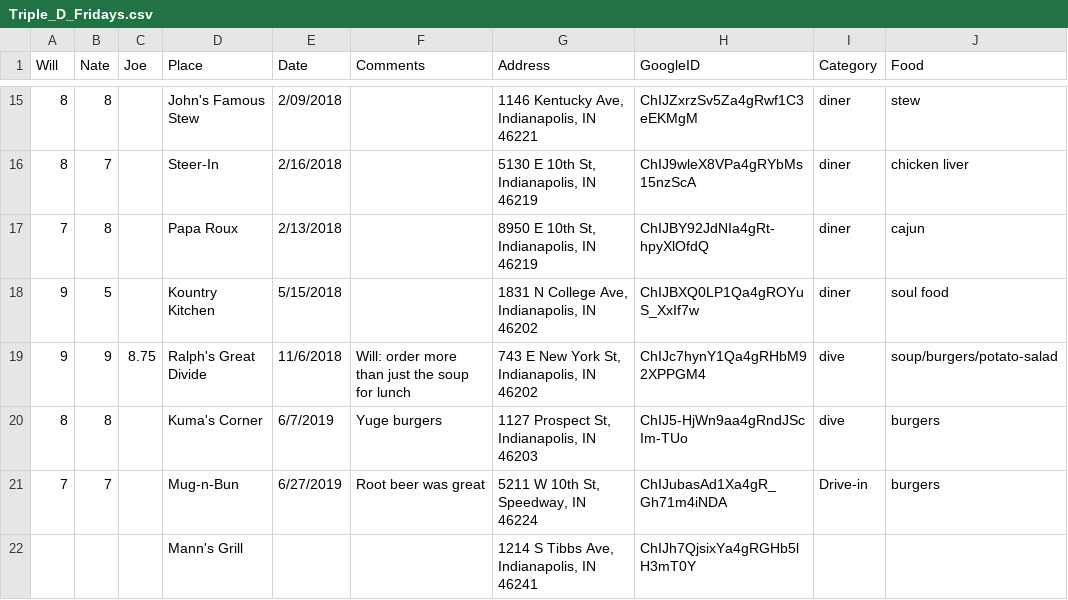
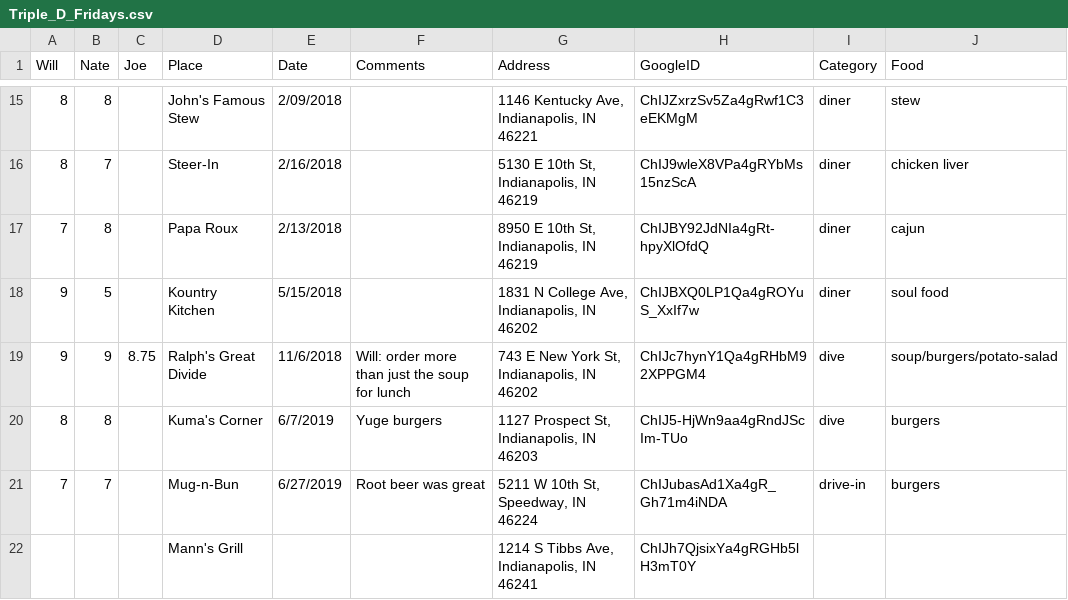
Before and after one commit to NateByers/Triple_D_Fridays, a CSV file: data/Triple_D_Fridays.csv, drawn as a sheet; only a part is shown, gaps mark what is left out.

Commit message:
Update Triple_D_Fridays.csv

```diff
--- a/data/Triple_D_Fridays.csv
+++ b/data/Triple_D_Fridays.csv
@@ -20,3 +20,3 @@ Will,Nate,Joe,Place,Date,Comments,Address,GoogleID,Category,Food
 8,8,,Kuma's Corner,6/7/2019,"Yuge burgers","1127 Prospect St, Indianapolis, IN 46203",ChIJ5-HjWn9aa4gRndJScIm-TUo,dive,burgers
-7,7,,Mug-n-Bun,6/27/2019,"Root beer was great","5211 W 10th St, Speedway, IN 46224",ChIJubasAd1Xa4gR_Gh71m4iNDA,Drive-in,burgers
+7,7,,Mug-n-Bun,6/27/2019,"Root beer was great","5211 W 10th St, Speedway, IN 46224",ChIJubasAd1Xa4gR_Gh71m4iNDA,drive-in,burgers
 ,,,Mann's Grill,,,"1214 S Tibbs Ave, Indianapolis, IN 46241",ChIJh7QjsixYa4gRGHb5lH3mT0Y,,
```
